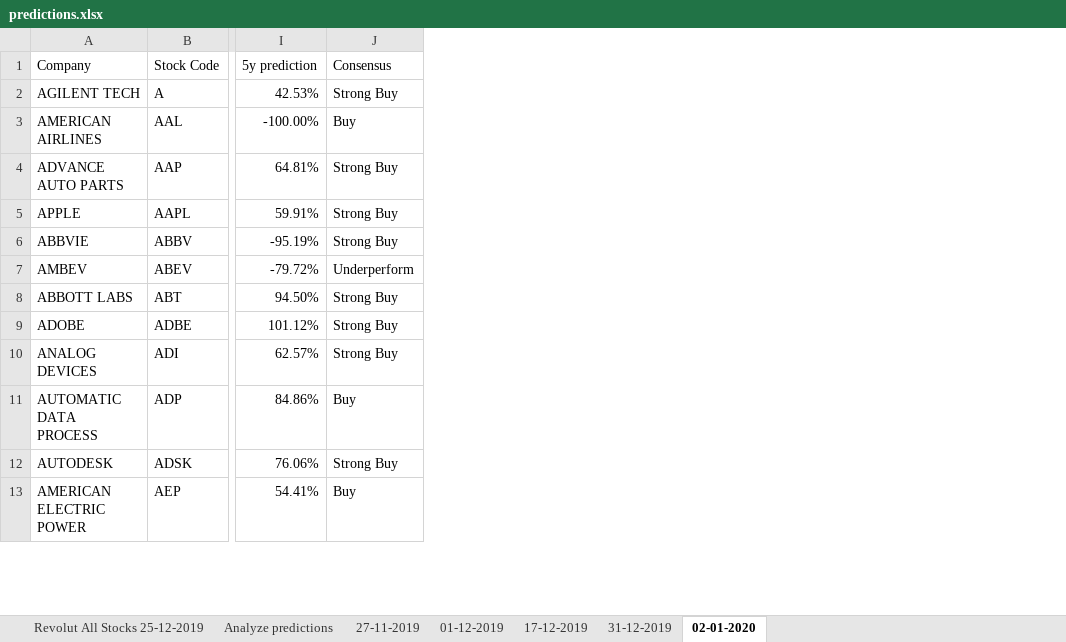
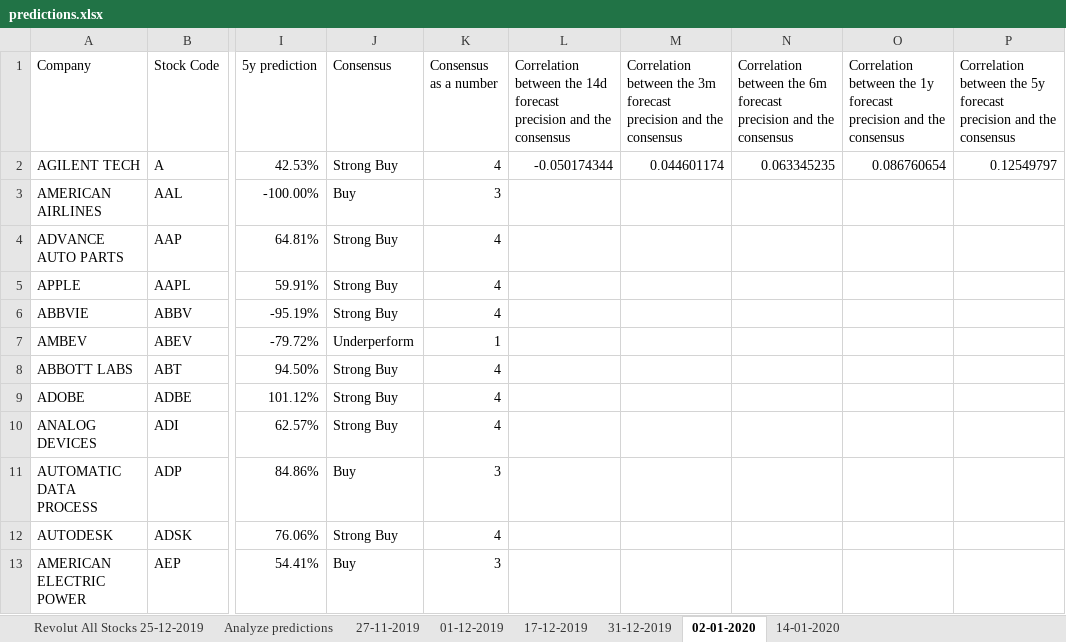
Before and after one commit to evelyn9191/stock_predictions_scraper, an Excel workbook: data/predictions.xlsx, sheet 02-01-2020, drawn as a sheet; only a part is shown, gaps mark what is left out; values as stored, in another font and other column widths than the file's, no borders; conditional formats not drawn; the diff names each change by its address in the sheet, - before the commit and + after, or states it on an @@ line.

```diff
--- a/data/predictions.xlsx (sheet 02-01-2020)
+++ b/data/predictions.xlsx (sheet 02-01-2020)
+sheet tab: 14-01-2020
+column K (Consensus as a number), rows 2-13: 4 | 3 | 4 | 4 | 4 | 1 | 4 | 4 | 4 | 3 | 4 | 3
+column L, rows 1-2: Correlation between the 14d forecast precision and the consensus | -0.050174344
+column M, rows 1-2: Correlation between the 3m forecast precision and the consensus | 0.044601174
+column N, rows 1-2: Correlation between the 6m forecast precision and the consensus | 0.063345235
+column O, rows 1-2: Correlation between the 1y forecast precision and the consensus | 0.086760654
+column P, rows 1-2: Correlation between the 5y forecast precision and the consensus | 0.12549797
```
Also changed, not shown: charts or pictures, 4 other files.
